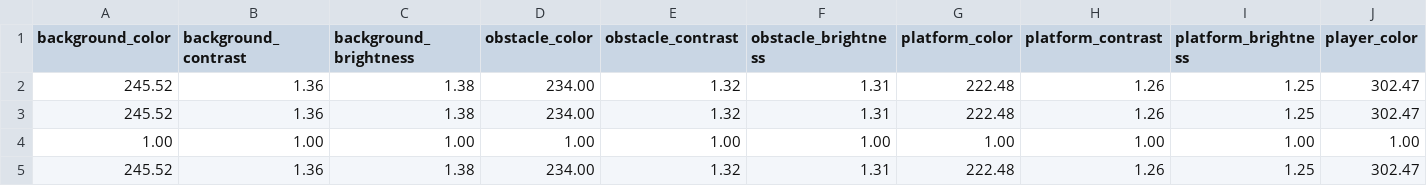
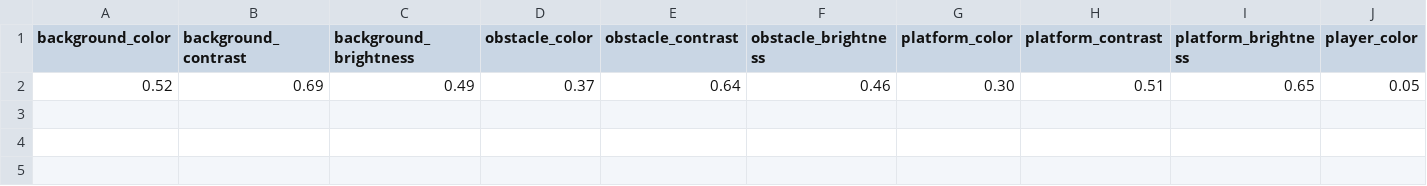
Before and after one commit to MYSCasanova/Thesis-New-Game, a CSV file: Assets/V3_Player.csv, drawn as a sheet; only a part is shown; removed rows and columns are numbered as before the commit, all else as after; rows hold the shown columns only; the diff names each change by its address in the sheet, - before the commit and + after, or states it on an @@ line.

```diff
--- a/Assets/V3_Player.csv
+++ b/Assets/V3_Player.csv
-row 2: 245.52 | 1.36 | 1.38 | 234.00 | 1.32 | 1.31 | 222.48 | 1.26 | 1.25 | 302.47
-row 3: 245.52 | 1.36 | 1.38 | 234.00 | 1.32 | 1.31 | 222.48 | 1.26 | 1.25 | 302.47
-row 4: 1.00 | 1.00 | 1.00 | 1.00 | 1.00 | 1.00 | 1.00 | 1.00 | 1.00 | 1.00
-row 5: 245.52 | 1.36 | 1.38 | 234.00 | 1.32 | 1.31 | 222.48 | 1.26 | 1.25 | 302.47
+row 2: 0.52 | 0.69 | 0.49 | 0.37 | 0.64 | 0.46 | 0.30 | 0.51 | 0.65 | 0.05
```
Also changed, not shown: Assets/V2_Player.csv, 3 other files.
